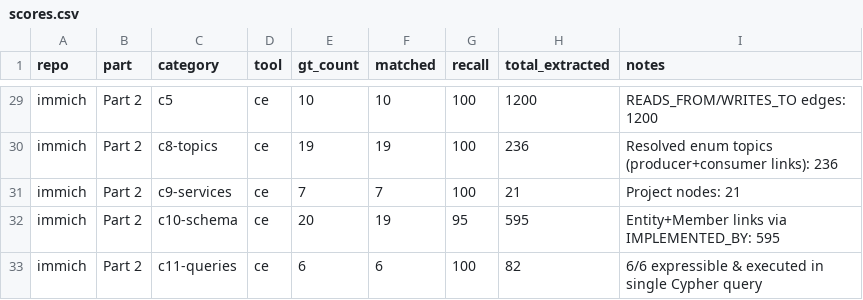
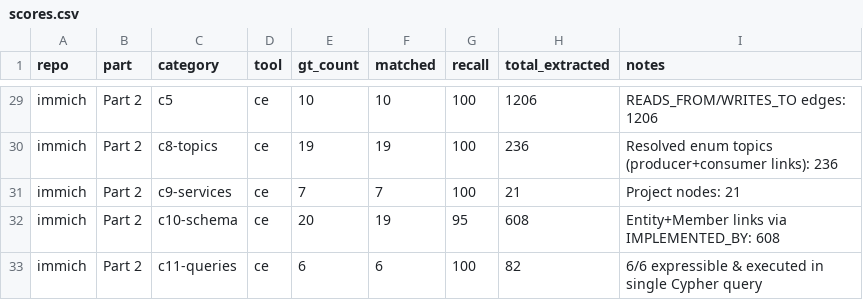
Before and after one commit to vmikhailov/code-explorer, a CSV file: benchmarks/03-code-explorer-vs-codebase-memory-mcp/results/scores.csv, drawn as a sheet; only a part is shown, gaps mark what is left out; the diff covers the shown part only; the diff names each change by its address in the sheet, - before the commit and + after, or states it on an @@ line.

```diff
--- a/benchmarks/03-code-explorer-vs-codebase-memory-mcp/results/scores.csv
+++ b/benchmarks/03-code-explorer-vs-codebase-memory-mcp/results/scores.csv
-H29 (total_extracted): 1200
+H29 (total_extracted): 1206
-I29 (notes): READS_FROM/WRITES_TO edges: 1200
+I29 (notes): READS_FROM/WRITES_TO edges: 1206
-H32 (total_extracted): 595
+H32 (total_extracted): 608
-I32 (notes): Entity+Member links via IMPLEMENTED_BY: 595
+I32 (notes): Entity+Member links via IMPLEMENTED_BY: 608
```
Also changed, not shown: 26 edited cells elsewhere in this file, 12 other files.
